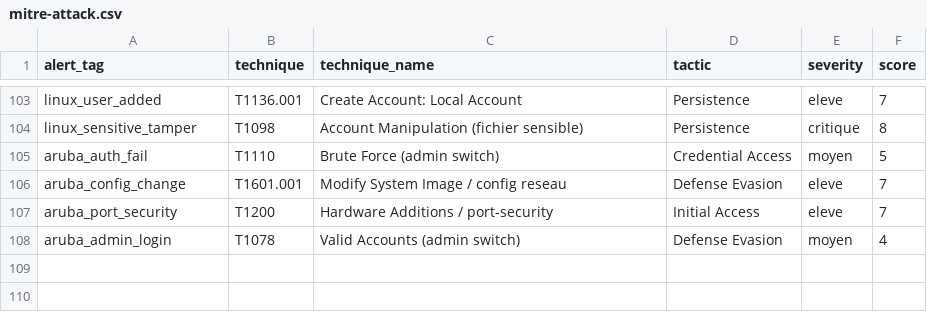
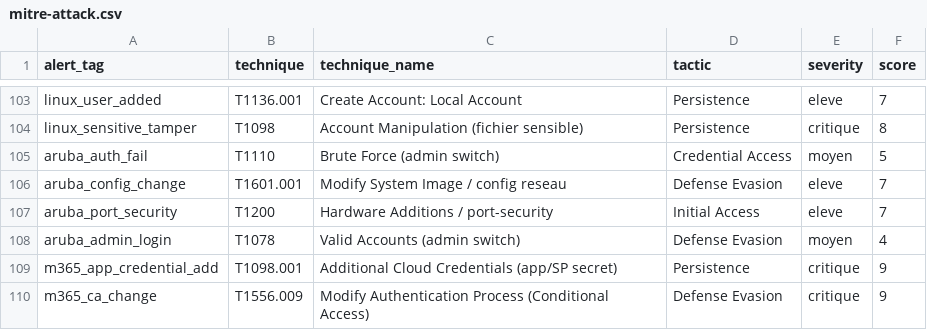
Before and after one commit to jmorin-info/omnitech-siem-setup, a CSV file: lookups/mitre-attack.csv, drawn as a sheet; only a part is shown, gaps mark what is left out.

Commit message:
feat(entra): comble les gaps Entra ID (app credential + Conditional Access)
Entra deja collecte (signin/audit via fetcher M365, 9 detections). 94-entra.sh
AJOUTE les gaps non couverts sur champs reels (event_action/event_category mesures) :
m365_app_credential_add (secret/cert sur app/SP = backdoor cloud persistante,
T1098.001) + m365_ca_change (modif Conditional Access, T1556.009). VERIFIE par
injection GELF (2 tags tirent). 2e gotcha Graylog : un pipeline doit demarrer au
stage 0. docs/ENTRA-SETUP.md = actions tenant (licence P2 + permission Graph
IdentityRiskEvent.Read.All pour debloquer riskDetections ; bloquer legacy auth =
1461 SMTP mesurees). +2 playbooks (111).

```diff
--- a/lookups/mitre-attack.csv
+++ b/lookups/mitre-attack.csv
@@ -108 +108,3 @@ aruba_port_security,T1200,Hardware Additions / port-security,Initial Access,elev
 aruba_admin_login,T1078,Valid Accounts (admin switch),Defense Evasion,moyen,4
+m365_app_credential_add,T1098.001,Additional Cloud Credentials (app/SP secret),Persistence,critique,9
+m365_ca_change,T1556.009,Modify Authentication Process (Conditional Access),Defense Evasion,critique,9
```
Also changed, not shown: 3 other files.
